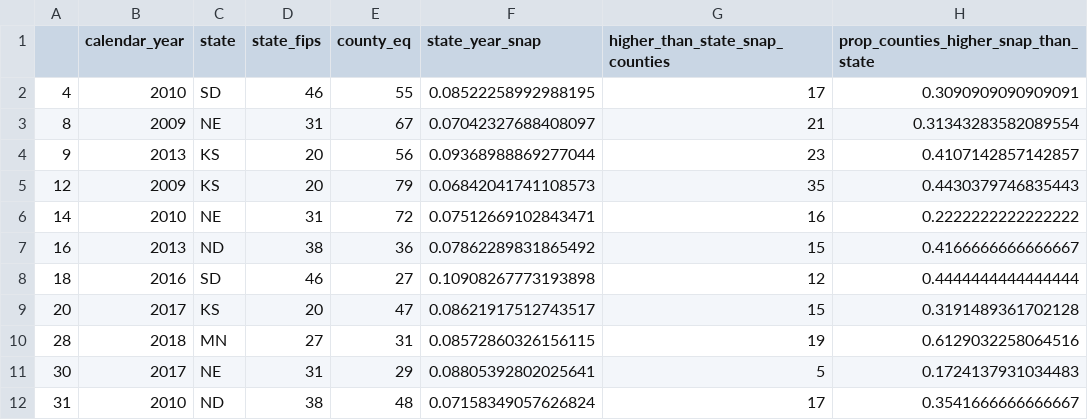
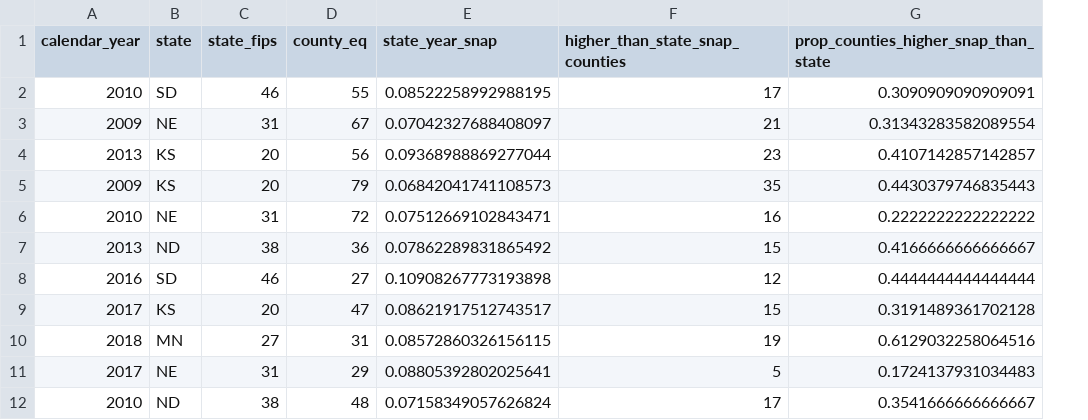
Before and after one commit to PublicI/kentucky-disasters, a CSV file: state_snap_info.csv, drawn as a sheet; only a part is shown; the diff names each change by its address in the sheet, - before the commit and + after, or states it on an @@ line.

Commit message:
remove index column from snap files

```diff
--- a/state_snap_info.csv
+++ b/state_snap_info.csv
-column A, rows 2-12: 4 | 8 | 9 | 12 | 14 | 16 | 18 | 20 | 28 | 30 | 31
```
Also changed, not shown: ky_snap_info.csv, 2 other files.
